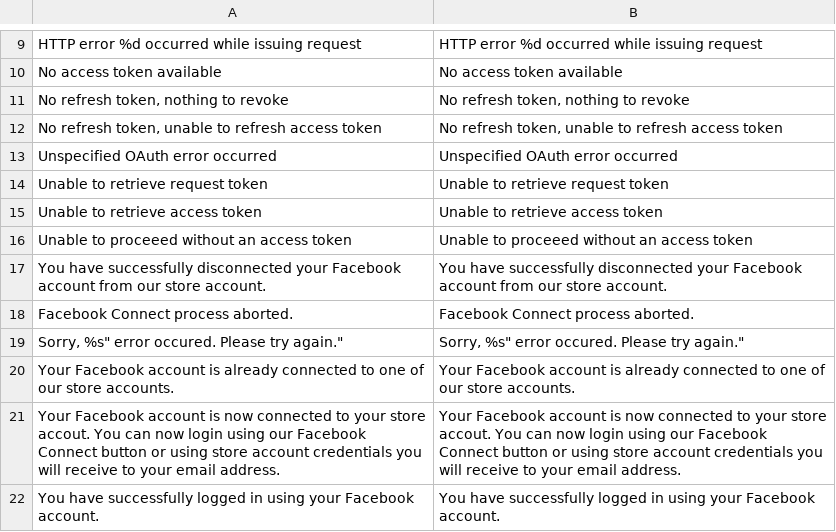
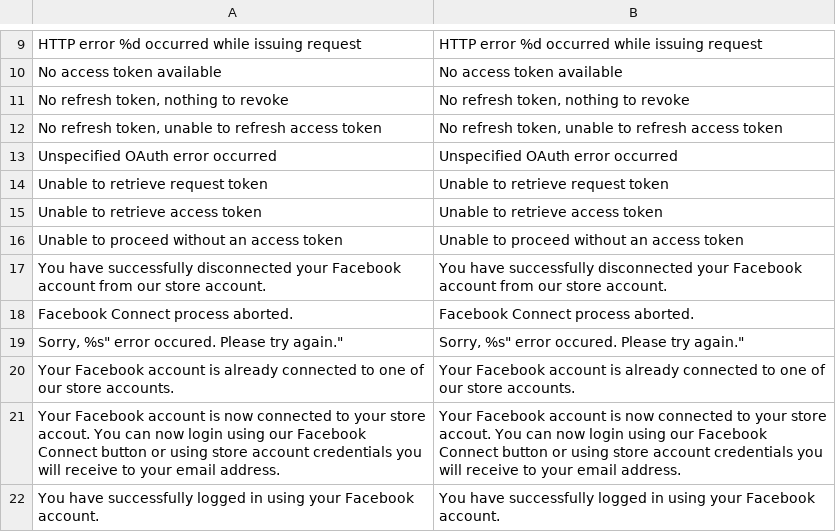
Before and after one commit to Marko-M/Inchoo_SocialConnect, a CSV file: app/locale/en_US/Inchoo_SocialConnect.csv, drawn as a sheet; only a part is shown, gaps mark what is left out.

Commit message:
Small typo
Proceed instead of proceeed (with 3 "e")

```diff
--- a/app/locale/en_US/Inchoo_SocialConnect.csv
+++ b/app/locale/en_US/Inchoo_SocialConnect.csv
@@ -15,3 +15,3 @@
 "Unable to retrieve access token","Unable to retrieve access token"
-"Unable to proceeed without an access token","Unable to proceeed without an access token"
+"Unable to proceed without an access token","Unable to proceed without an access token"
 "You have successfully disconnected your Facebook account from our store account.","You have successfully disconnected your Facebook account from our store account."
```
Also changed, not shown: 1 other file.
